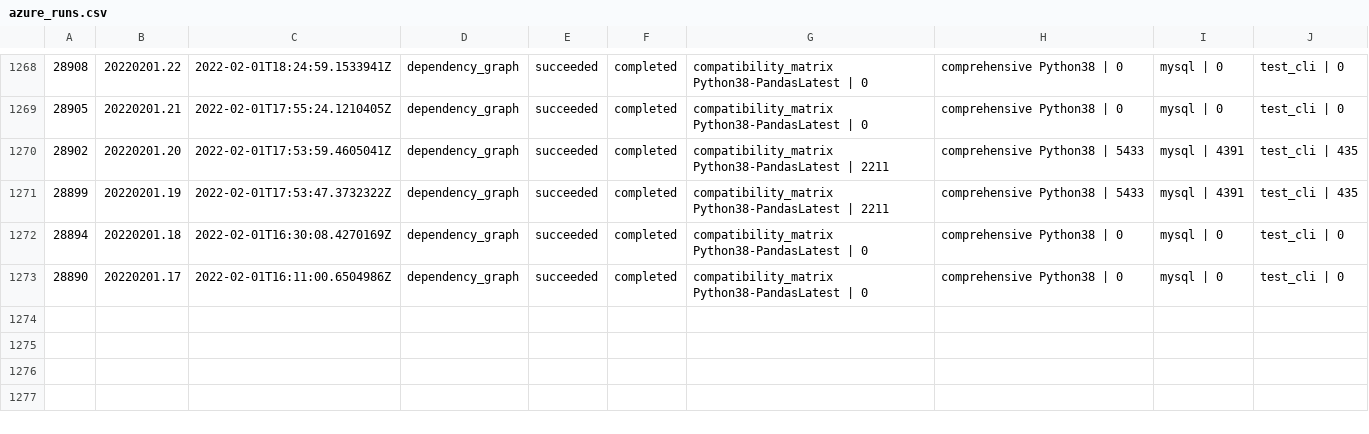
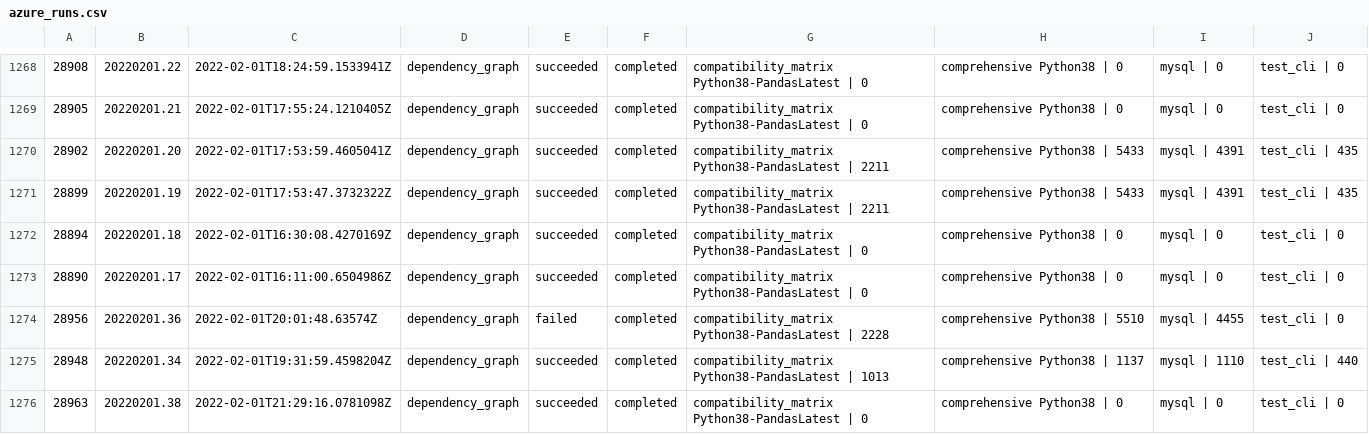
Before and after one commit to greatexpectationslabs/dgtest, a CSV file: analysis/azure_runs.csv, drawn as a sheet; only a part is shown, gaps mark what is left out.

Commit message:
chore: update analysis notebook

```diff
--- a/analysis/azure_runs.csv
+++ b/analysis/azure_runs.csv
@@ -1273 +1273,4 @@
 28890, 20220201.17, 2022-02-01T16:11:00.6504986Z, dependency_graph, succeeded, completed, compatibility_matrix Python38-PandasLatest | 0, comprehensive Python38 | 0, mysql | 0, test_cli | 0
+28956, 20220201.36, 2022-02-01T20:01:48.63574Z, dependency_graph, failed, completed, compatibility_matrix Python38-PandasLatest | 2228, comprehensive Python38 | 5510, mysql | 4455, test_cli | 0
+28948, 20220201.34, 2022-02-01T19:31:59.4598204Z, dependency_graph, succeeded, completed, compatibility_matrix Python38-PandasLatest | 1013, comprehensive Python38 | 1137, mysql | 1110, test_cli | 440
+28963, 20220201.38, 2022-02-01T21:29:16.0781098Z, dependency_graph, succeeded, completed, compatibility_matrix Python38-PandasLatest | 0, comprehensive Python38 | 0, mysql | 0, test_cli | 0
```
Also changed, not shown: 1 other file.
